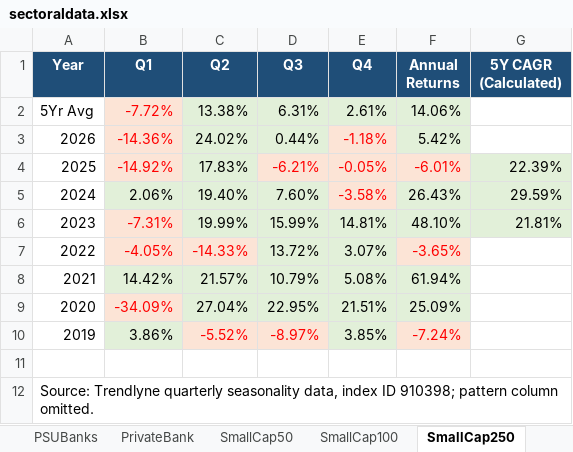
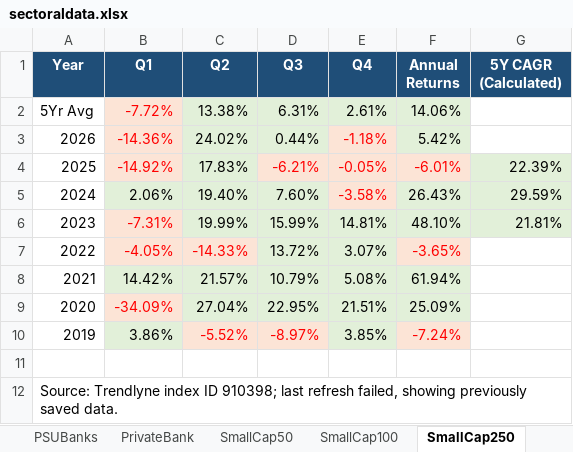
Before and after one commit to indianindices/indianindices.github.io, an Excel workbook: sectoraldata.xlsx, sheet SmallCap250, drawn as a sheet; values as stored, in another font and other column widths than the file's, no borders; the diff names each change by its address in the sheet, - before the commit and + after, or states it on an @@ line.

```diff
--- a/sectoraldata.xlsx (sheet SmallCap250)
+++ b/sectoraldata.xlsx (sheet SmallCap250)
-A12 (Year): Source: Trendlyne quarterly seasonality data, index ID 910398; pattern column omitted.
+A12 (Year): Source: Trendlyne index ID 910398; last refresh failed, showing previously saved data.
```
Also changed, not shown: sheet SmallCap100, sheet Midcap100, sheet Metal, sheet Next50, sheet Realty, sheet Nifty200 Momentum30, 19 more sheets.
